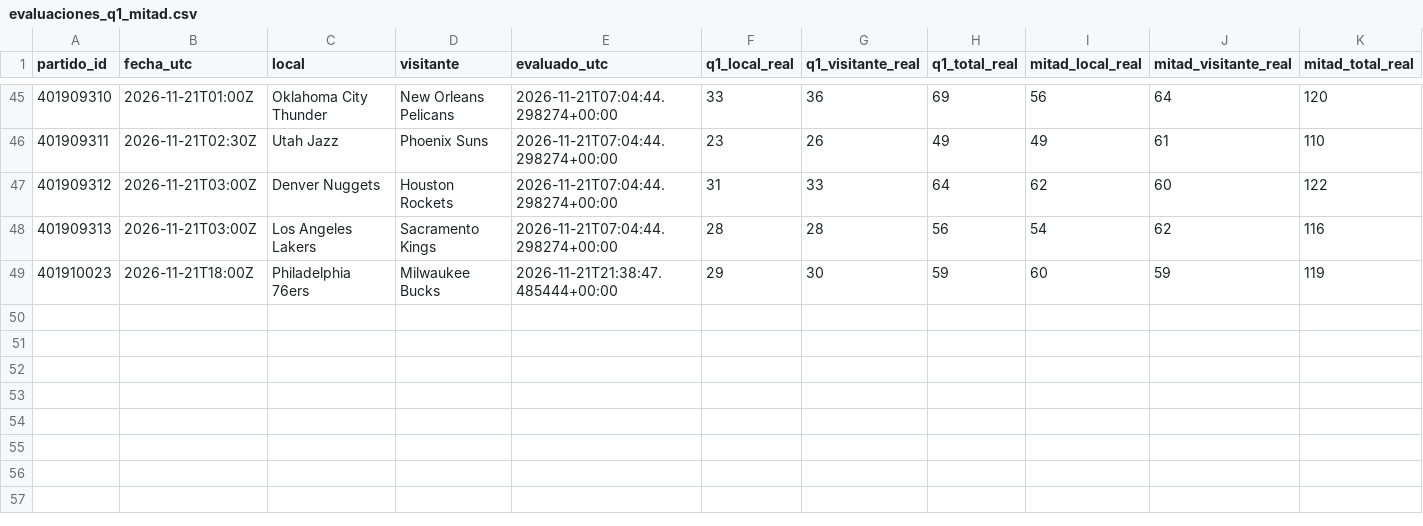
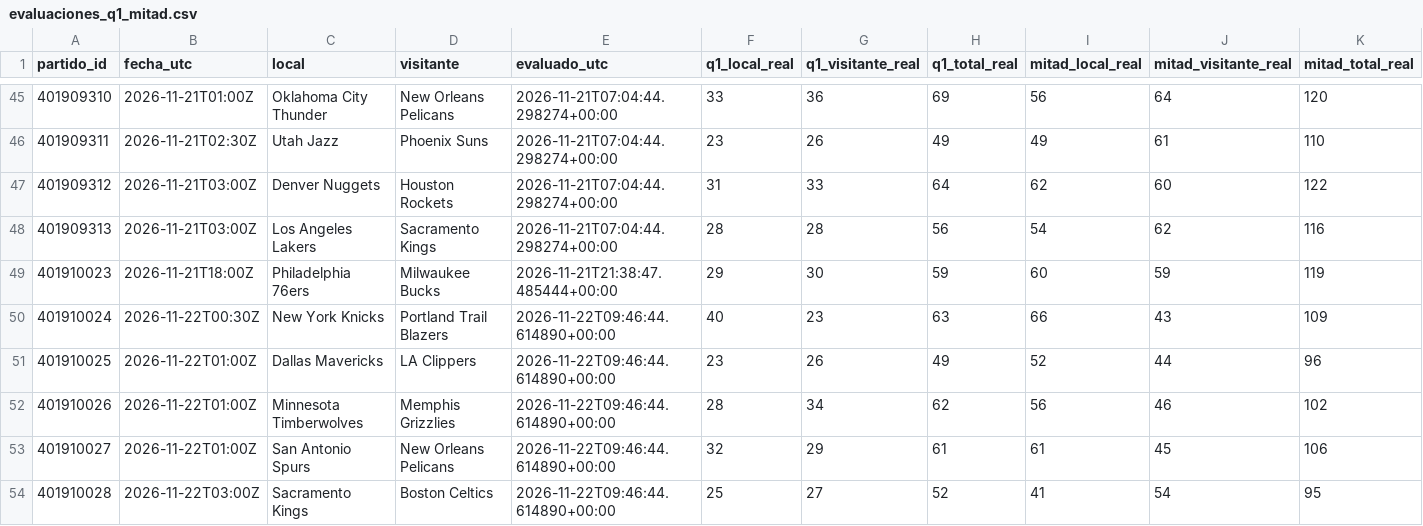
Before and after one commit to xooads1985-afk/nfl-betting-app, a CSV file: nba_seguimiento_prospectivo/evaluaciones_q1_mitad.csv, drawn as a sheet; only a part is shown, gaps mark what is left out; rows hold the shown columns only; the diff names each change by its address in the sheet, - before the commit and + after, or states it on an @@ line.

```diff
--- a/nba_seguimiento_prospectivo/evaluaciones_q1_mitad.csv
+++ b/nba_seguimiento_prospectivo/evaluaciones_q1_mitad.csv
+row 50: 401910024 | 2026-11-22T00:30Z | New York Knicks | Portland Trail Blazers | 2026-11-22T09:46:44.614890+00:00 | 40 | 23 | 63 | 66 | 43 | 109
+row 51: 401910025 | 2026-11-22T01:00Z | Dallas Mavericks | LA Clippers | 2026-11-22T09:46:44.614890+00:00 | 23 | 26 | 49 | 52 | 44 | 96
+row 52: 401910026 | 2026-11-22T01:00Z | Minnesota Timberwolves | Memphis Grizzlies | 2026-11-22T09:46:44.614890+00:00 | 28 | 34 | 62 | 56 | 46 | 102
+row 53: 401910027 | 2026-11-22T01:00Z | San Antonio Spurs | New Orleans Pelicans | 2026-11-22T09:46:44.614890+00:00 | 32 | 29 | 61 | 61 | 45 | 106
+row 54: 401910028 | 2026-11-22T03:00Z | Sacramento Kings | Boston Celtics | 2026-11-22T09:46:44.614890+00:00 | 25 | 27 | 52 | 41 | 54 | 95
```
Also changed, not shown: 1 other file.
